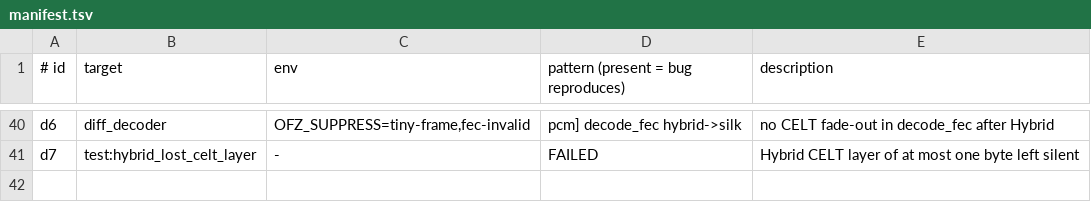
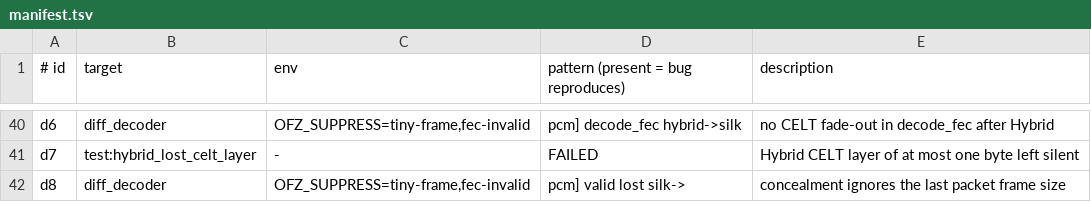
Before and after one commit to restsend/opus-rs, a TSV file: fuzz/regressions/manifest.tsv, drawn as a sheet; only a part is shown, gaps mark what is left out.

```diff
--- a/fuzz/regressions/manifest.tsv
+++ b/fuzz/regressions/manifest.tsv
@@ -41 +41,2 @@ d6	diff_decoder	OFZ_SUPPRESS=tiny-frame,fec-invalid	pcm] decode_fec hybrid->silk
 d7	test:hybrid_lost_celt_layer	-	FAILED	Hybrid CELT layer of at most one byte left silent
+d8	diff_decoder	OFZ_SUPPRESS=tiny-frame,fec-invalid	pcm] valid lost silk->	concealment ignores the last packet frame size
```
Also changed, not shown: 2 other files.
